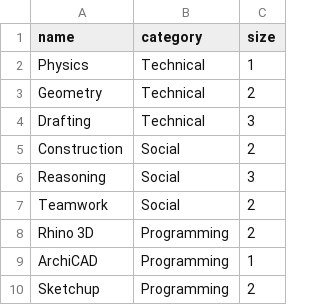
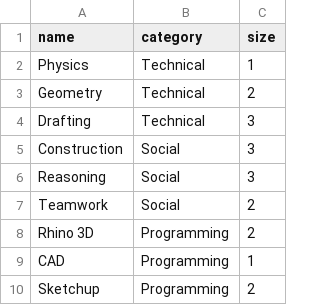
Before and after one commit to sidechained/DataDrivenResume, a CSV file: skills_data.csv, drawn as a sheet.

Commit message:
updated circle packing code to display legend showing categories and improved category colours

```diff
--- a/skills_data.csv
+++ b/skills_data.csv
@@ -4,3 +4,3 @@ Geometry,Technical,2
 Drafting,Technical,3
-Construction,Social,2
+Construction,Social,3
 Reasoning,Social,3
@@ -8,3 +8,3 @@ Teamwork,Social,2
 Rhino 3D,Programming,2
-ArchiCAD,Programming,1
+CAD,Programming,1
 Sketchup,Programming,2
```
Also changed, not shown: 3 other files.
